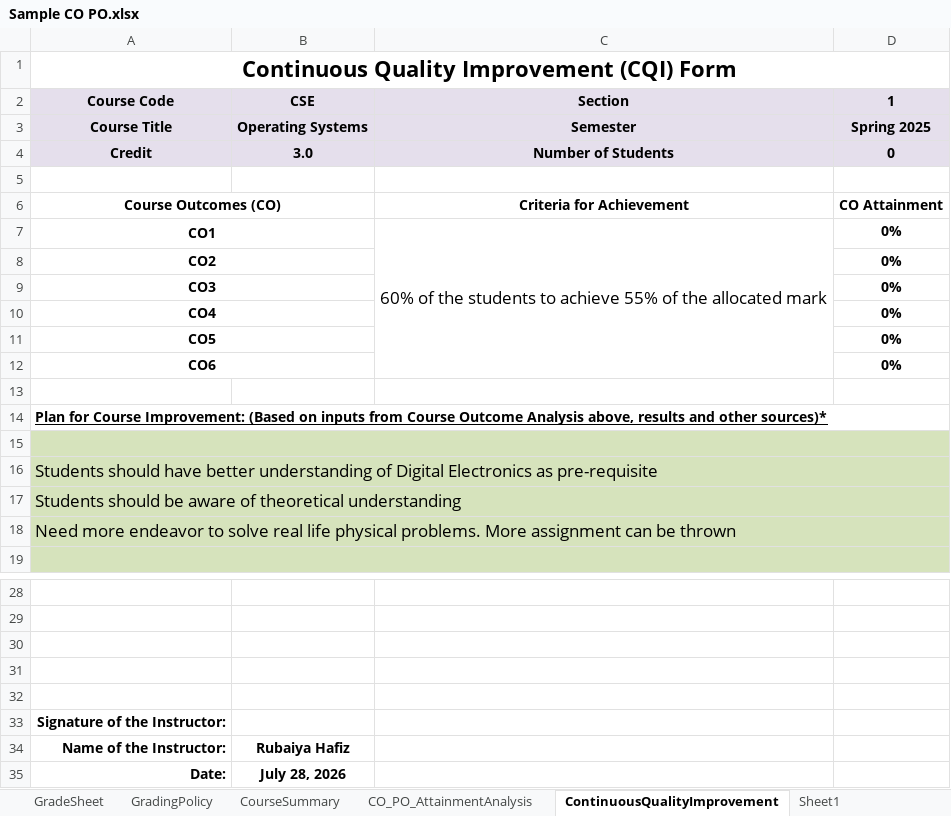
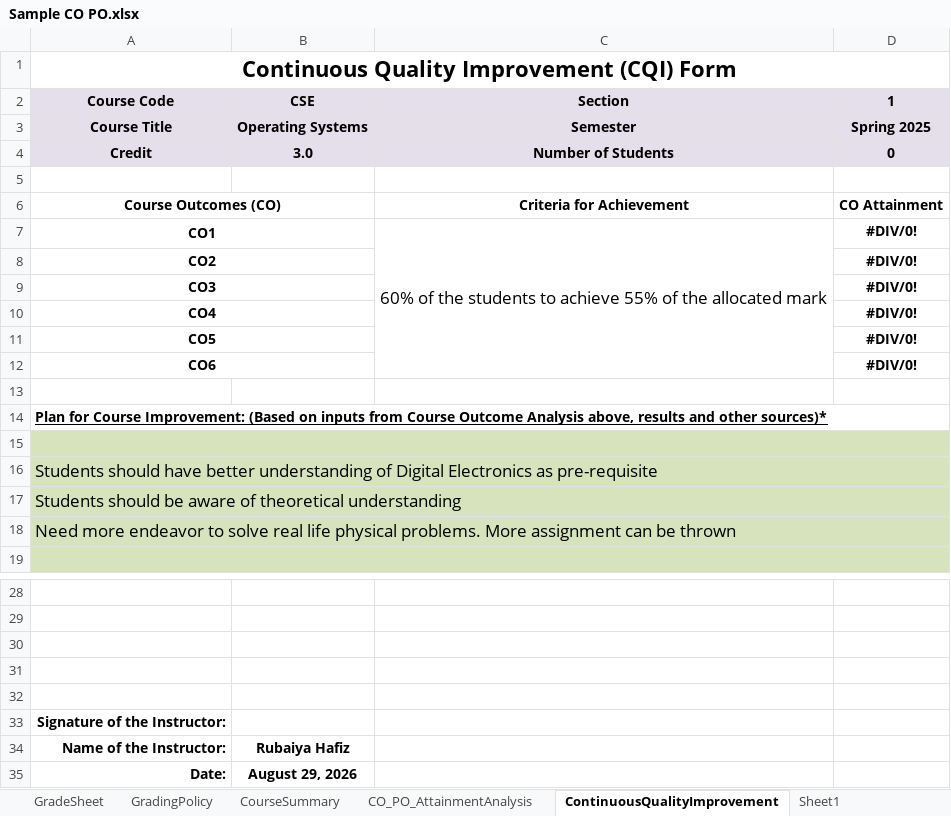
Before and after one commit to atanuroy911/ulab-mms, an Excel workbook: public/templates/Sample CO PO.xlsx, sheet ContinuousQualityImprovement, drawn as a sheet; only a part is shown, gaps mark what is left out; values as stored, in another font and other column widths than the file's, no borders; the diff names each change by its address in the sheet, - before the commit and + after, or states it on an @@ line.

```diff
--- a/public/templates/Sample CO PO.xlsx (sheet ContinuousQualityImprovement)
+++ b/public/templates/Sample CO PO.xlsx (sheet ContinuousQualityImprovement)
-D7:D12 (1): 0%
+D7:D12 (1): #DIV/0!
-B35 (CSE): July 28, 2026
+B35 (CSE): August 29, 2026
```
Also changed, not shown: sheet CourseSummary, sheet CO_PO_AttainmentAnalysis, formulas that keep their value, charts or pictures, 1 other file.
